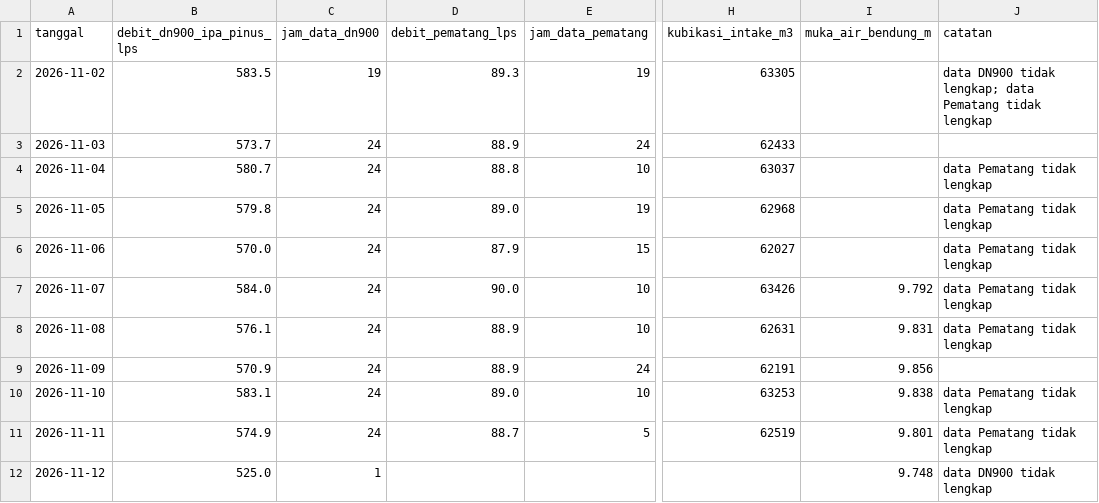
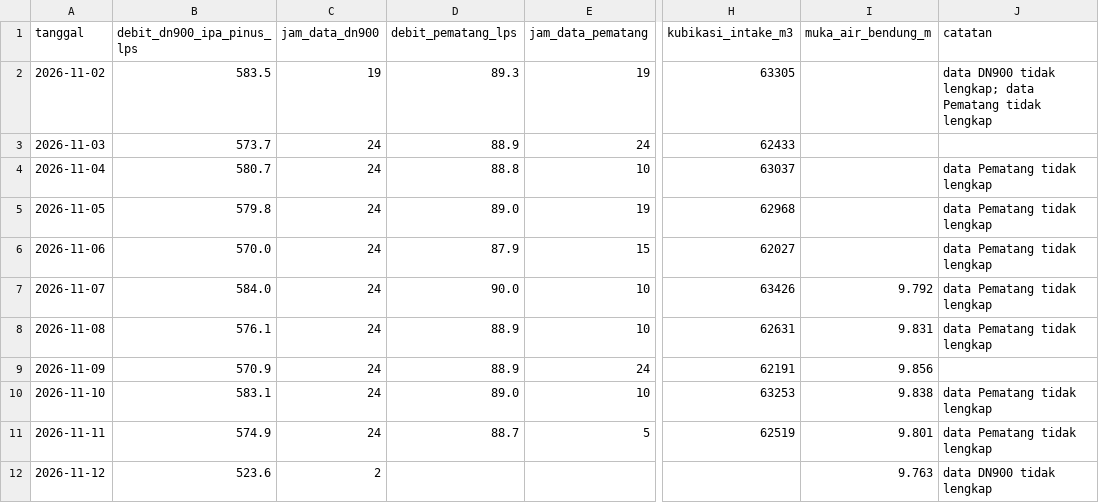
Before and after one commit to BPAMBanjarbakula/SkematikSPAM, a CSV file: harian.csv, drawn as a sheet; only a part is shown, gaps mark what is left out; the diff names each change by its address in the sheet, - before the commit and + after, or states it on an @@ line.

Commit message:
Data flowmeter 2026-11-11T17:26:27Z

```diff
--- a/harian.csv
+++ b/harian.csv
-B12 (debit_dn900_ipa_pinus_lps): 525.0
+B12 (debit_dn900_ipa_pinus_lps): 523.6
-C12 (jam_data_dn900): 1
+C12 (jam_data_dn900): 2
-I12 (muka_air_bendung_m): 9.748
+I12 (muka_air_bendung_m): 9.763
```
Also changed, not shown: 1 other file.
